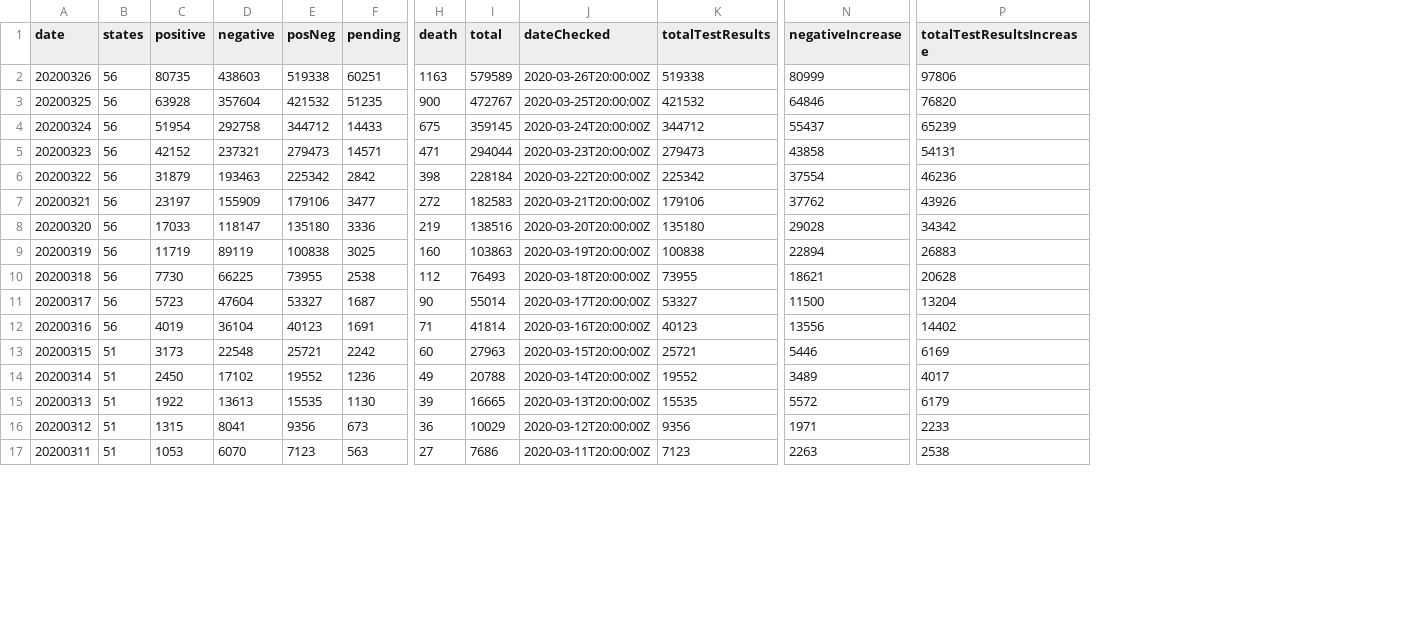
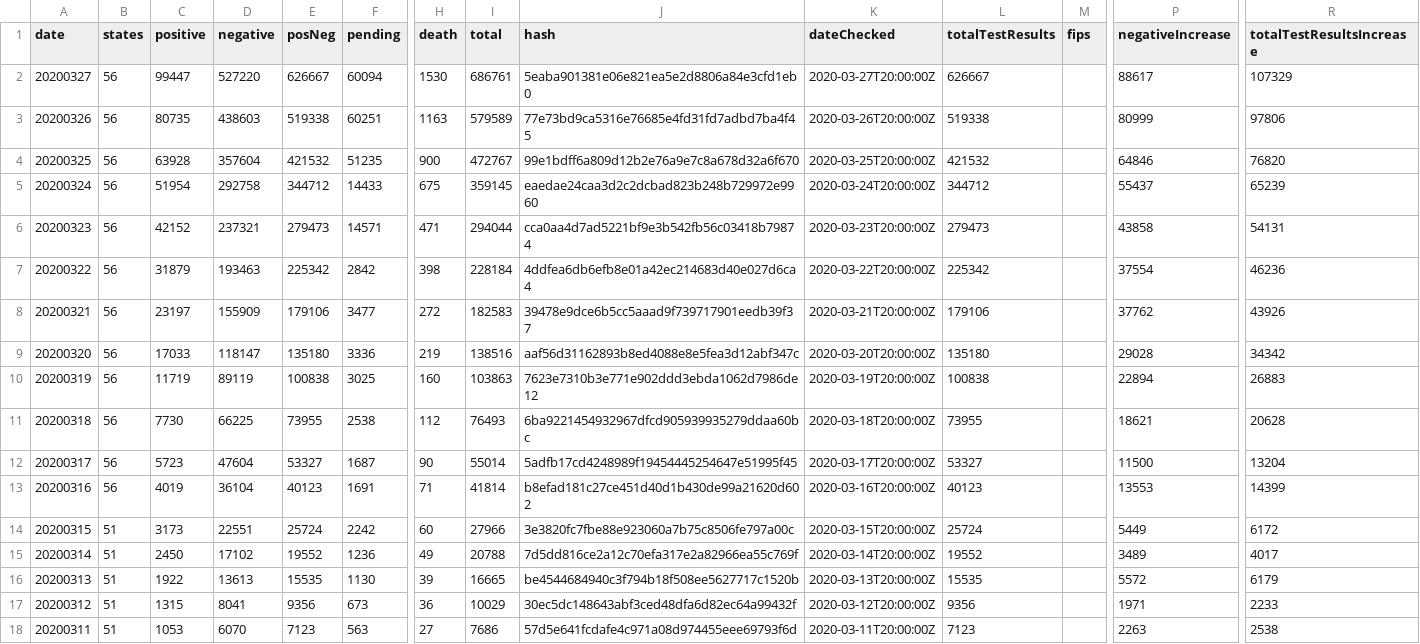
Before and after one commit to bgulbis/covid19, a CSV file: data/raw/covidtracking/us-daily.csv, drawn as a sheet; only a part is shown, gaps mark what is left out; addresses are those after the commit; rows hold the shown columns only; the diff names each change by its address in the sheet, - before the commit and + after, or states it on an @@ line.

Commit message:
update data 3/27

```diff
--- a/data/raw/covidtracking/us-daily.csv
+++ b/data/raw/covidtracking/us-daily.csv
+column J (hash), rows 3-18: 77e73bd9ca5316e76685e4fd31fd7adbd7ba4f45 | 99e1bdff6a809d12b2e76a9e7c8a678d32a6f670 | eaedae24caa3d2c2dcbad823b248b729972e9960 | cca0aa4d7ad5221bf9e3b542fb56c03418b79874 | 4ddfea6db6efb8e01a42ec214683d40e027d6ca4 | 39478e9dce6b5cc5aaad9f739717901eedb39f37 | aaf56d31162893b8ed4088e8e5fea3d12abf347c | 7623e7310b3e771e902ddd3ebda1062d7986de12 | 6ba9221454932967dfcd905939935279ddaa60bc | 5adfb17cd4248989f19454445254647e51995f45 | b8efad181c27ce451d40d1b430de99a21620d602 | 3e3820fc7fbe88e923060a7b75c8506fe797a00c | 7d5dd816ce2a12c70efa317e2a82966ea55c769f | be4544684940c3f794b18f508ee5627717c1520b | 30ec5dc148643abf3ced48dfa6d82ec64a99432f | 57d5e641fcdafe4c971a08d974455eee69793f6d
+column M (fips), empty
+row 2: 20200327 | 56 | 99447 | 527220 | 626667 | 60094 | 1530 | 686761 | 5eaba901381e06e821ea5e2d8806a84e3cfd1eb0 | 2020-03-27T20:00:00Z | 626667 |  | 88617 | 107329
-P13 (negativeIncrease): 13556
+P13 (negativeIncrease): 13553
-R13 (totalTestResultsIncrease): 14402
+R13 (totalTestResultsIncrease): 14399
-D14 (negative): 22548
+D14 (negative): 22551
-E14 (posNeg): 25721
+E14 (posNeg): 25724
-I14 (total): 27963
+I14 (total): 27966
-L14 (totalTestResults): 25721
+L14 (totalTestResults): 25724
-P14 (negativeIncrease): 5446
+P14 (negativeIncrease): 5449
-R14 (totalTestResultsIncrease): 6169
+R14 (totalTestResultsIncrease): 6172
```
Also changed, not shown: data/raw/covid19-global-forecasting-week-2/test.csv, 4 other files.
